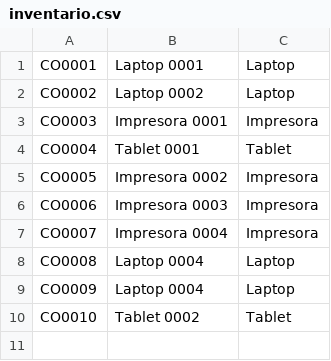
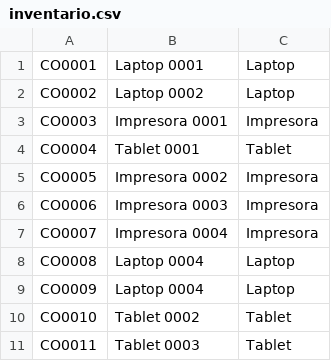
Before and after one commit to lvidal1/upc-eda-final-project, a CSV file: src/inventario.csv, drawn as a sheet.

```diff
--- a/src/inventario.csv
+++ b/src/inventario.csv
@@ -10 +10,2 @@ CO0009,Laptop 0004,Laptop
 CO0010,Tablet 0002,Tablet
+CO0011,Tablet 0003,Tablet
```
Also changed, not shown: 1 other file.
